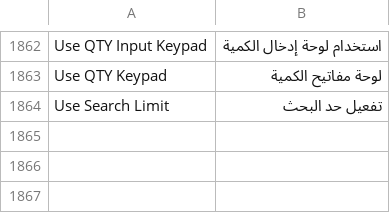
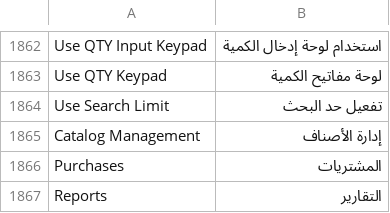
Before and after one commit to alaalsalam/POSNext, a CSV file: pos_next/translations/ar.csv, drawn as a sheet; only a part is shown, gaps mark what is left out; the diff names each change by its address in the sheet, - before the commit and + after, or states it on an @@ line.

Commit message:
fix: expose POS management features on all screen sizes

```diff
--- a/pos_next/translations/ar.csv
+++ b/pos_next/translations/ar.csv
+row 1865: Catalog Management | إدارة الأصناف
+row 1866: Purchases | المشتريات
+row 1867: Reports | التقارير
```
Also changed, not shown: 1 other file.
